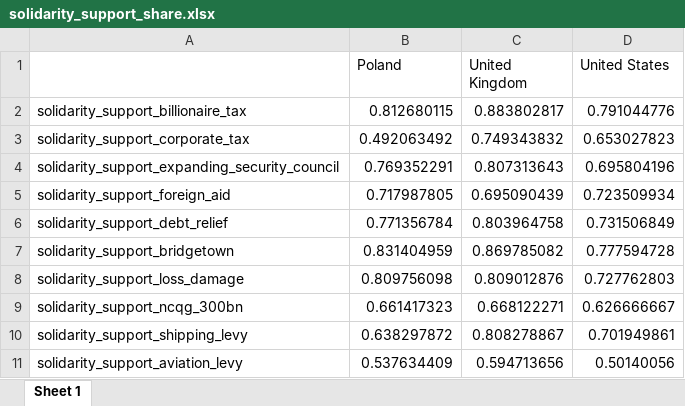
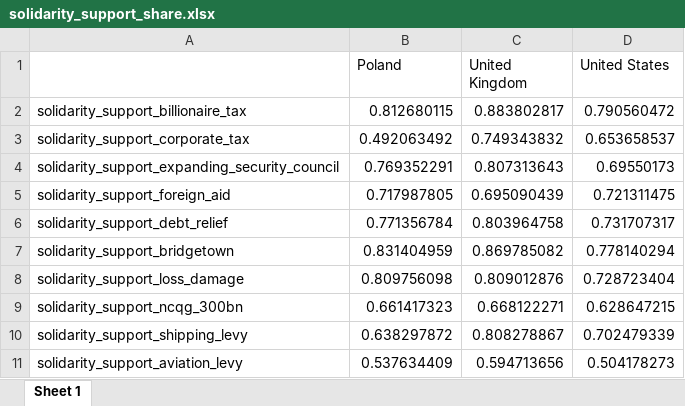
Before and after one commit to bixiou/robustness_global_redistr, an Excel workbook: xlsx/country_comparison/solidarity_support_share.xlsx, sheet Sheet 1, drawn as a sheet; values as stored, in another font and other column widths than the file's, no borders; the diff names each change by its address in the sheet, - before the commit and + after, or states it on an @@ line.

```diff
--- a/xlsx/country_comparison/solidarity_support_share.xlsx (sheet Sheet 1)
+++ b/xlsx/country_comparison/solidarity_support_share.xlsx (sheet Sheet 1)
-D2 (United States): 0.791044776
+D2 (United States): 0.790560472
-D3 (United States): 0.653027823
+D3 (United States): 0.653658537
-D4 (United States): 0.695804196
+D4 (United States): 0.69550173
-D5 (United States): 0.723509934
+D5 (United States): 0.721311475
-D6 (United States): 0.731506849
+D6 (United States): 0.731707317
-D7 (United States): 0.777594728
+D7 (United States): 0.778140294
-D8 (United States): 0.727762803
+D8 (United States): 0.728723404
-D9 (United States): 0.626666667
+D9 (United States): 0.628647215
-D10 (United States): 0.701949861
+D10 (United States): 0.702479339
-D11 (United States): 0.50140056
+D11 (United States): 0.504178273
```
Also changed, not shown: questionnaire/sources.xlsx, xlsx/country_comparison/.xlsx, 25 other files.
